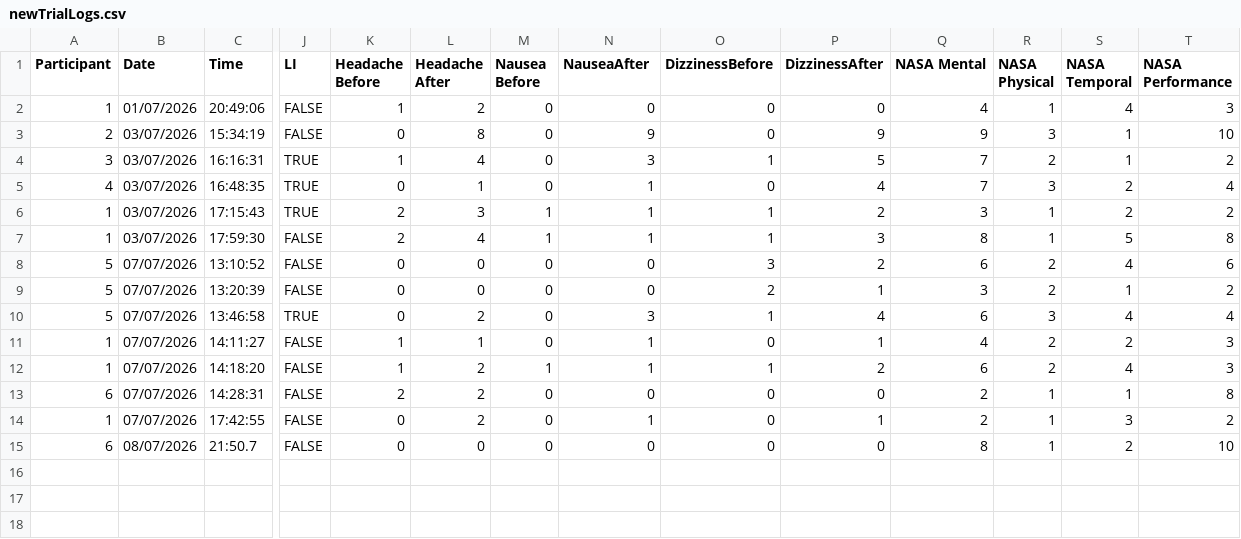
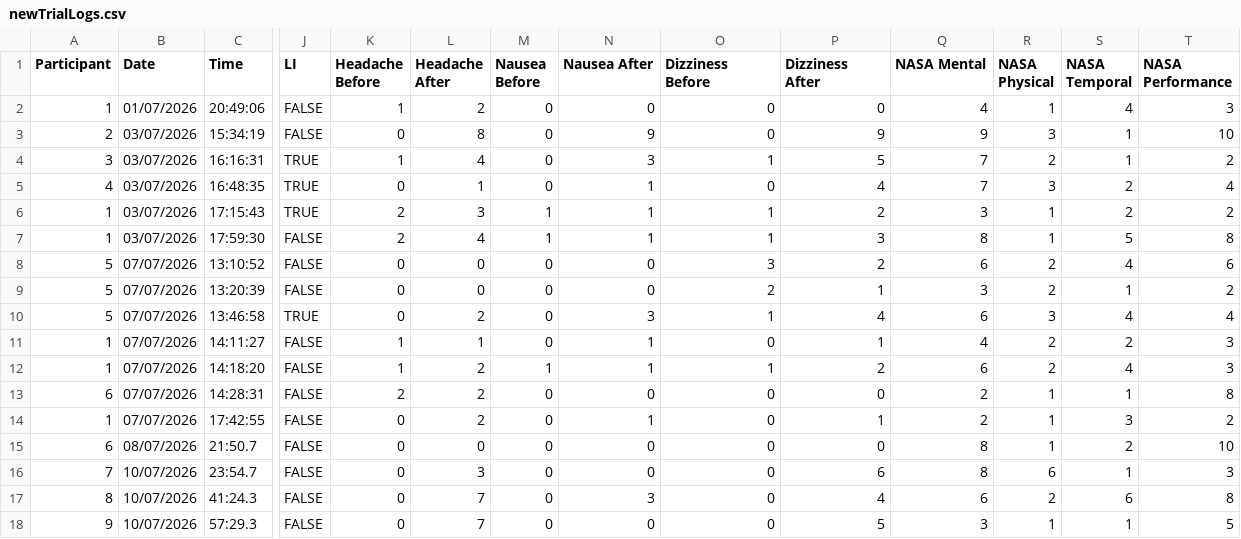
Before and after one commit to DStol123/PBL5, a CSV file: newTrialLogs.csv, drawn as a sheet; only a part is shown, gaps mark what is left out; rows hold the shown columns only; the diff names each change by its address in the sheet, - before the commit and + after, or states it on an @@ line.

```diff
--- a/newTrialLogs.csv
+++ b/newTrialLogs.csv
-N1: NauseaAfter
+N1: Nausea After
-O1: DizzinessBefore
+O1: Dizziness Before
-P1: DizzinessAfter
+P1: Dizziness After
+row 16: 7 | 10/07/2026 | 23:54.7 | FALSE | 0 | 3 | 0 | 0 | 0 | 6 | 8 | 6 | 1 | 3
+row 17: 8 | 10/07/2026 | 41:24.3 | FALSE | 0 | 7 | 0 | 3 | 0 | 4 | 6 | 2 | 6 | 8
+row 18: 9 | 10/07/2026 | 57:29.3 | FALSE | 0 | 7 | 0 | 0 | 0 | 5 | 3 | 1 | 1 | 5
```
Also changed, not shown: 5aTimeSeries.csv, 6bTimeSeries.csv, 26 other files.
